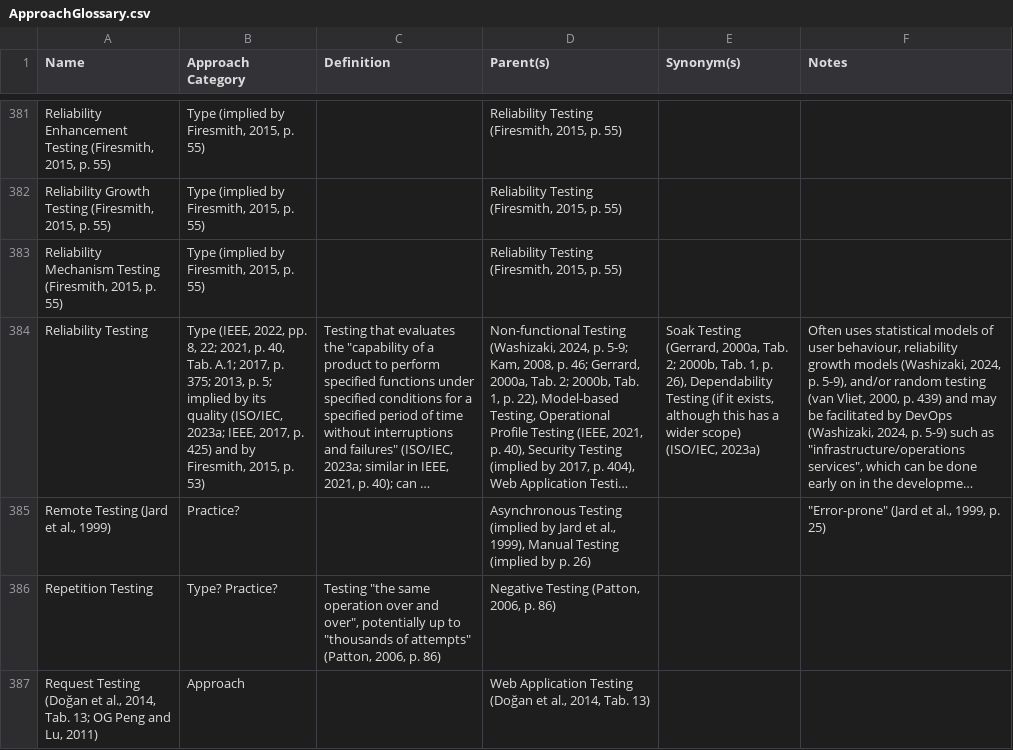
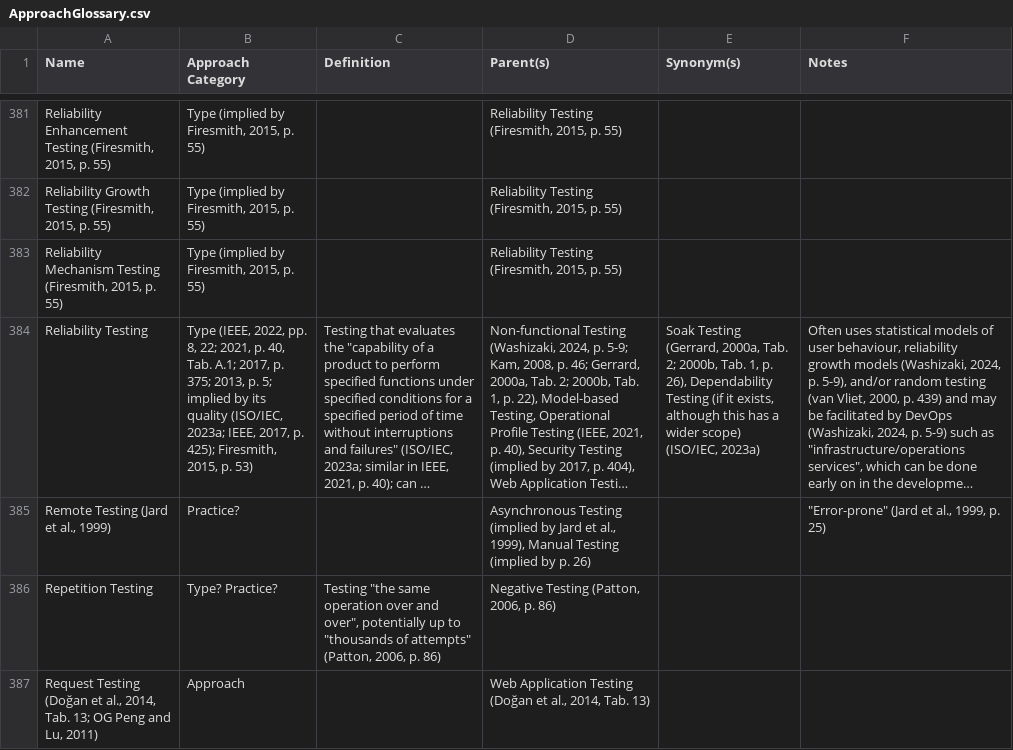
Before and after one commit to samm82/TestingTesting, a CSV file: ApproachGlossary.csv, drawn as a sheet; only a part is shown, gaps mark what is left out; long unchanged cells end in …; the diff covers the shown part only; the diff names each change by its address in the sheet, - before the commit and + after, or states it on an @@ line.

Commit message:
Reduce 'cleverness' by not 'pulling out' adjectives from nouns; #98
Improve consistency in reference; mainly, 'implied by quality and by Firesmith'

```diff
--- a/ApproachGlossary.csv
+++ b/ApproachGlossary.csv
-B384 (Approach Category): …2017, p. 425) and by Firesmith, 2015,…
+B384 (Approach Category): …2017, p. 425); Firesmith, 2015,…
```
Also changed, not shown: 13 edited cells elsewhere in this file, 8 other files.
